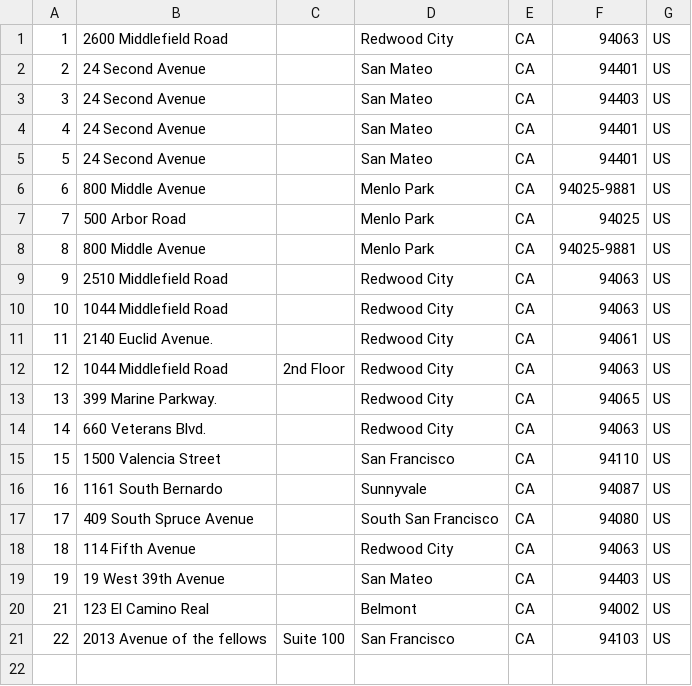
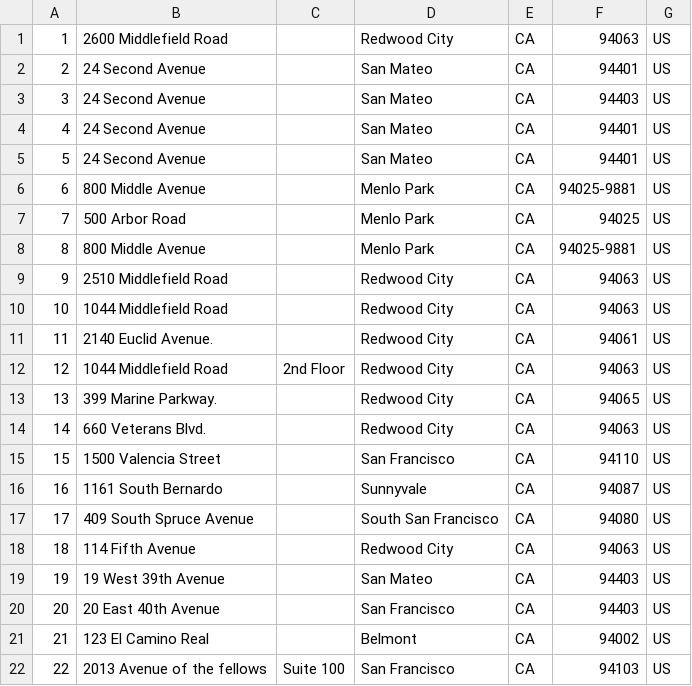
Before and after one commit to gauravbmahajan/batch-demo, a CSV file: src/main/resources/addresses.csv, drawn as a sheet; the diff names each change by its address in the sheet, - before the commit and + after, or states it on an @@ line.

```diff
--- a/src/main/resources/addresses.csv
+++ b/src/main/resources/addresses.csv
+row 20: 20 | 20 East 40th Avenue |  | San Francisco | CA | 94403 | US
```
Also changed, not shown: 13 other files.
